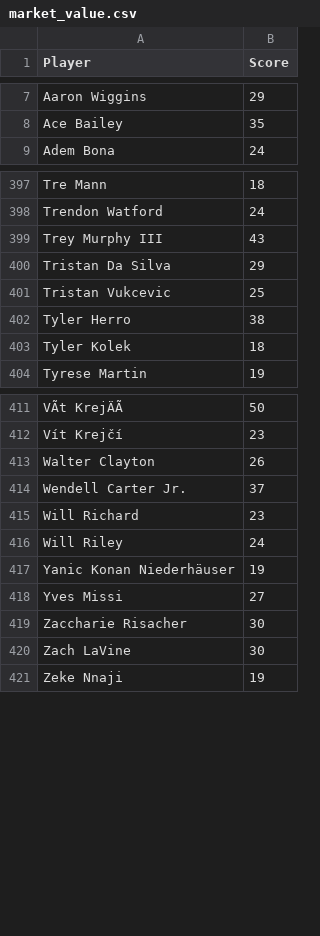
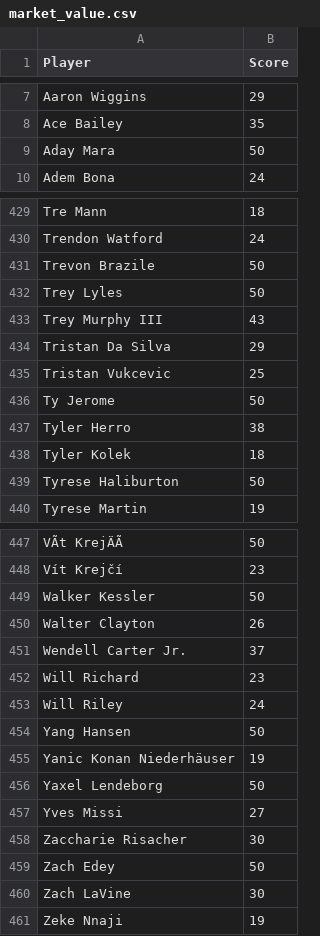
Before and after one commit to dylsalant-code/TVI, a CSV file: data/market_value.csv, drawn as a sheet; only a part is shown, gaps mark what is left out; the diff covers the shown part only; the diff names each change by its address in the sheet, - before the commit and + after, or states it on an @@ line.

```diff
--- a/data/market_value.csv
+++ b/data/market_value.csv
+row 9: Aday Mara | 50
+row 431: Trevon Brazile | 50
+row 432: Trey Lyles | 50
+row 436: Ty Jerome | 50
+row 439: Tyrese Haliburton | 50
+row 449: Walker Kessler | 50
+row 454: Yang Hansen | 50
+row 456: Yaxel Lendeborg | 50
+row 459: Zach Edey | 50
```
Also changed, not shown: 31 added rows elsewhere in this file, 5 other files.
